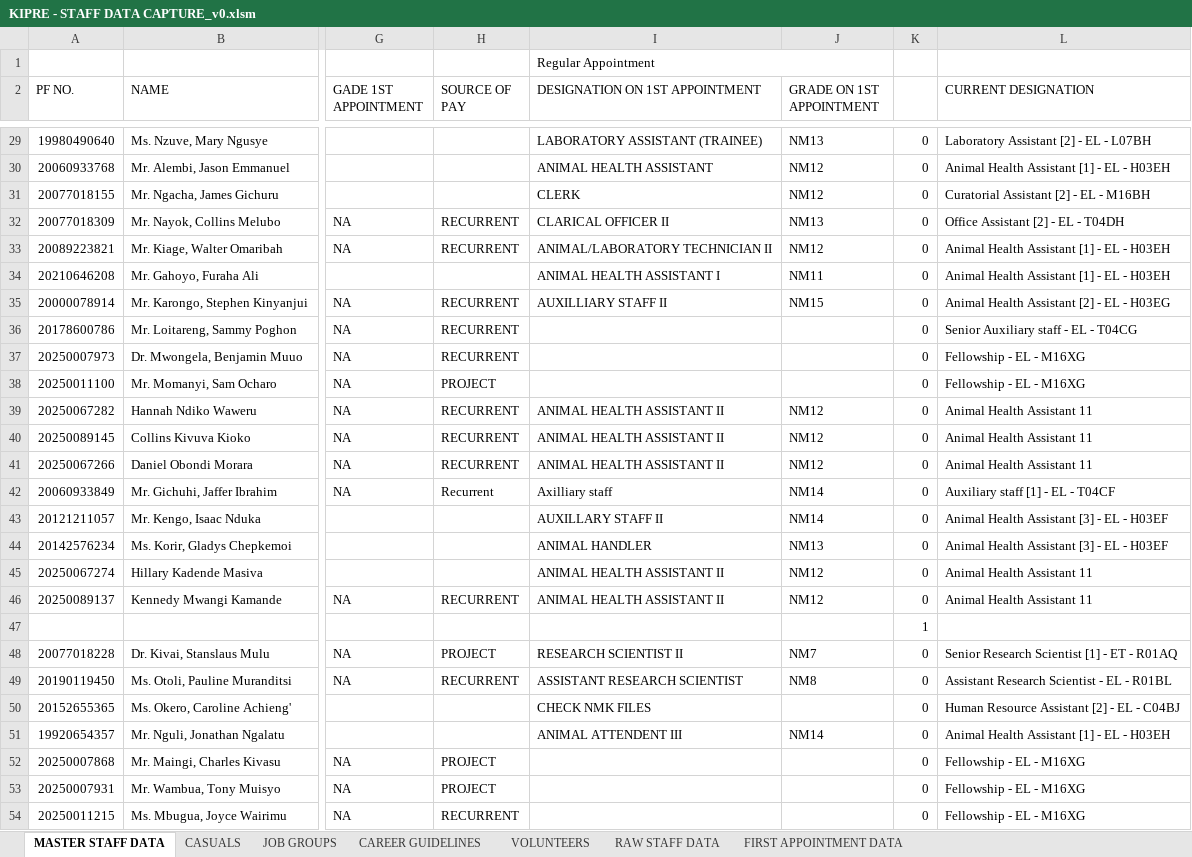
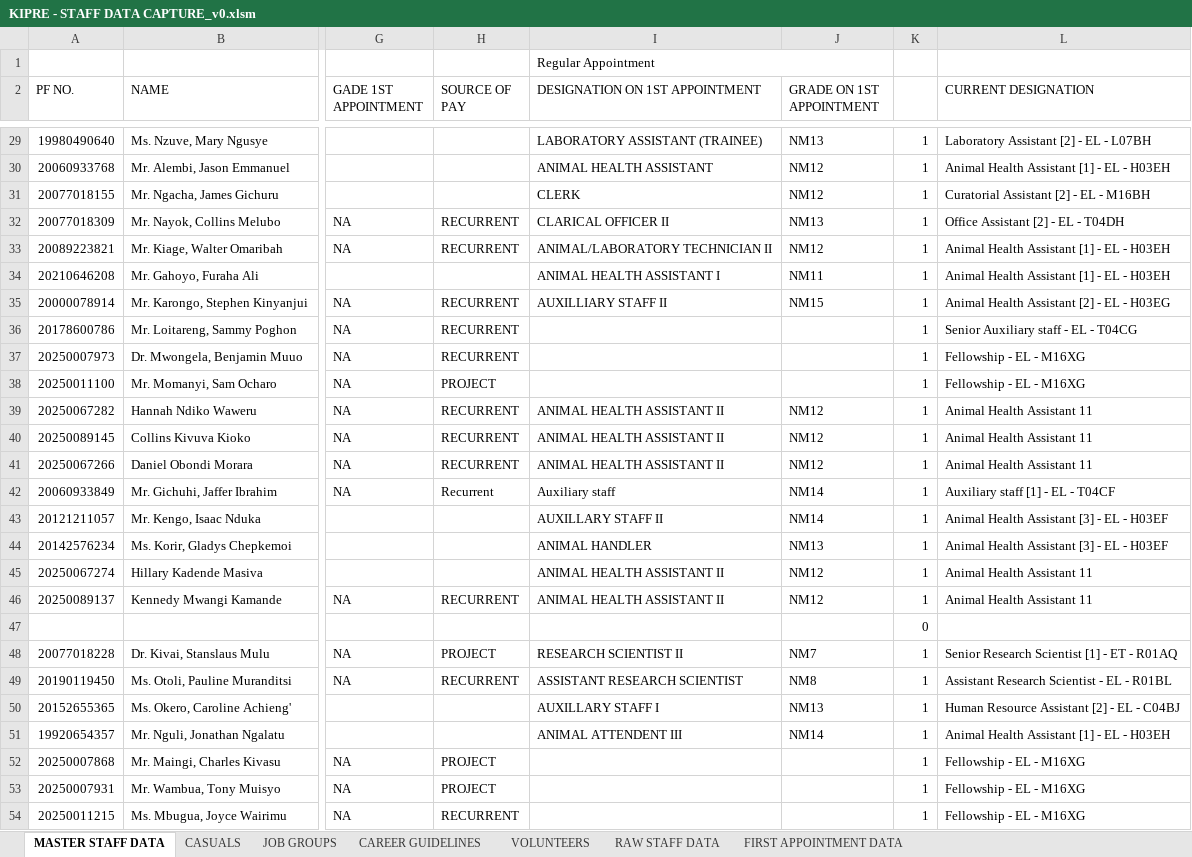
Before and after one commit to MwauraPatrick/DSAS, an Excel workbook: Projects/HR/KIPRE - STAFF DATA CAPTURE_v0.xlsm, sheet MASTER STAFF DATA, drawn as a sheet; only a part is shown, gaps mark what is left out; values as stored, in another font and other column widths than the file's, no cell formats; the diff covers the shown part only; the diff names each change by its address in the sheet, - before the commit and + after, or states it on an @@ line.

```diff
--- a/Projects/HR/KIPRE - STAFF DATA CAPTURE_v0.xlsm (sheet MASTER STAFF DATA)
+++ b/Projects/HR/KIPRE - STAFF DATA CAPTURE_v0.xlsm (sheet MASTER STAFF DATA)
-K29:K46: 0
+K29:K46: 1
-I42 (DESIGNATION ON 1ST APPOINTMENT): Axilliary staff
+I42 (DESIGNATION ON 1ST APPOINTMENT): Auxiliary staff
-K47: 1
+K47: 0
-K48:K54: 0
+K48:K54: 1
-I50 (DESIGNATION ON 1ST APPOINTMENT): CHECK NMK FILES
+I50 (DESIGNATION ON 1ST APPOINTMENT): AUXILLARY STAFF I
-J50 (GRADE ON 1ST APPOINTMENT): (empty)
+J50 (GRADE ON 1ST APPOINTMENT): NM13
```
Also changed, not shown: 258 edited cells elsewhere in this sheet, cell formats, formulas that keep their value.
